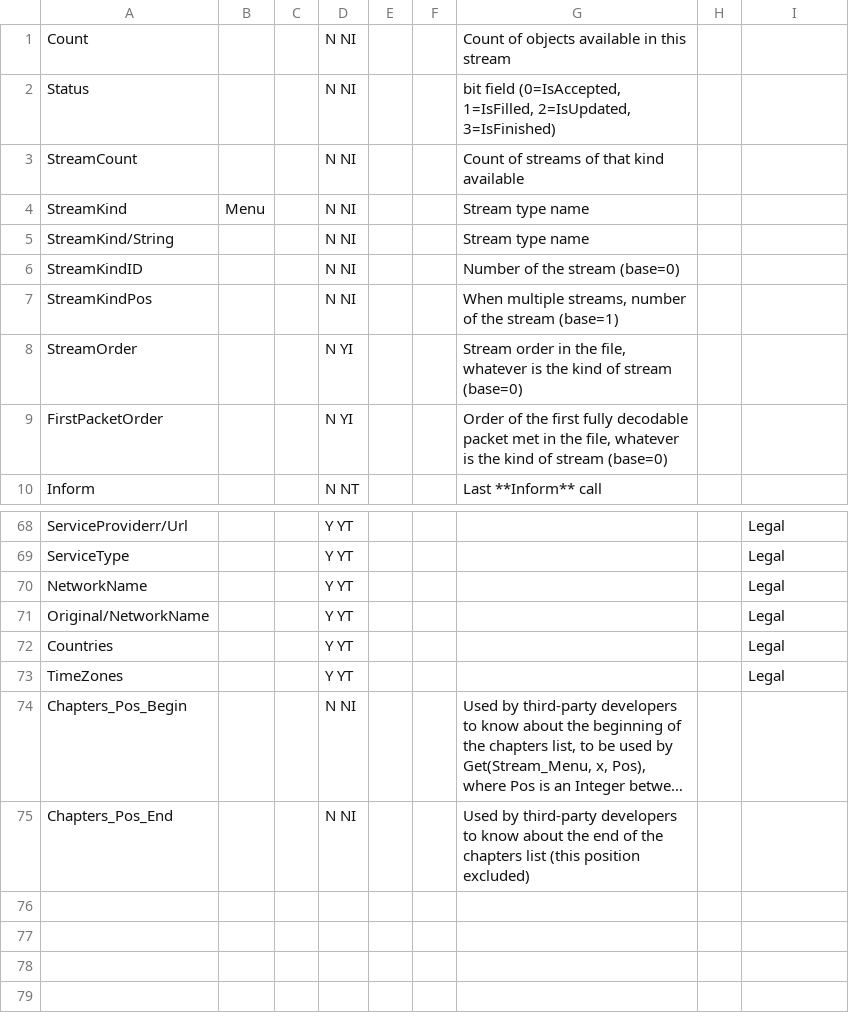
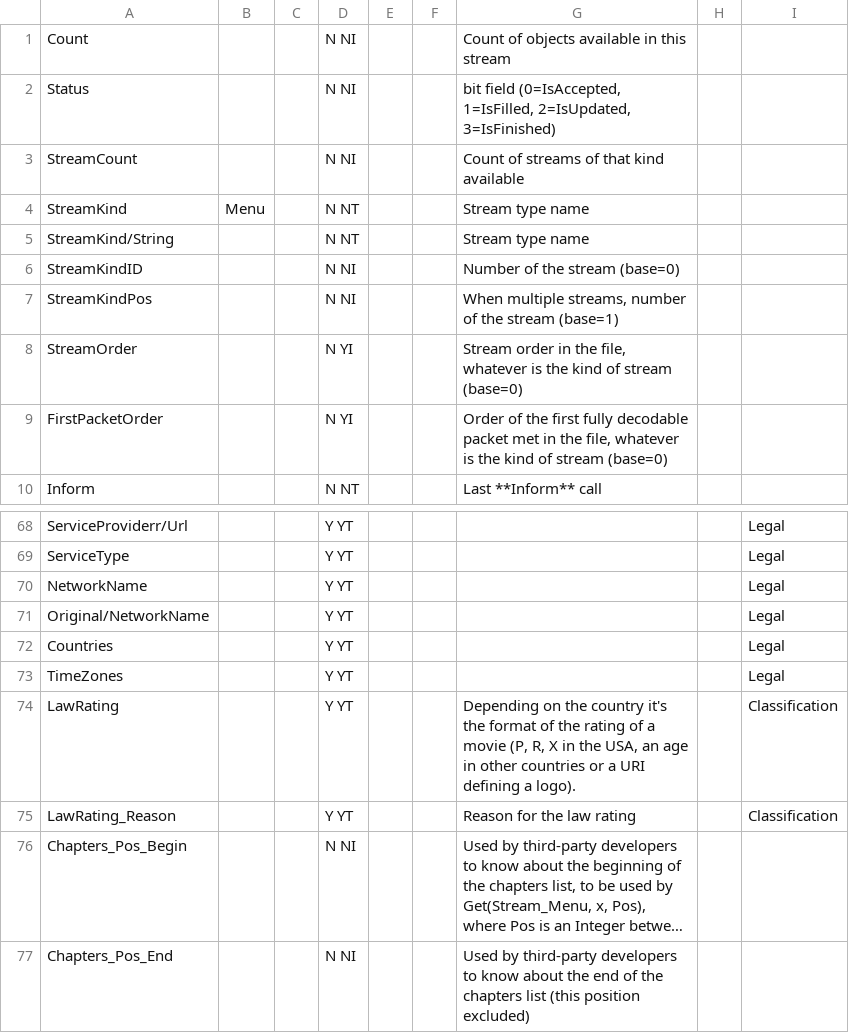
Before and after one commit to ericgriffin/metasort, a CSV file: doc/MediaInfo Parameters/Menu.csv, drawn as a sheet; only a part is shown, gaps mark what is left out; long unchanged cells end in …; the diff names each change by its address in the sheet, - before the commit and + after, or states it on an @@ line.

```diff
--- a/doc/MediaInfo Parameters/Menu.csv
+++ b/doc/MediaInfo Parameters/Menu.csv
-D4:D5: N NI
+D4:D5: N NT
+row 74: LawRating |  |  | Y YT |  |  | Depending on the country it's the format of the rating of a movie (P, R, X in the USA, an age in other countries or a URI defining a logo). |  | Classification
+row 75: LawRating_Reason |  |  | Y YT |  |  | Reason for the law rating |  | Classification
```
Also changed, not shown: doc/MediaInfo Parameters/Audio.csv, doc/MediaInfo Parameters/General.csv, 19 other files.
